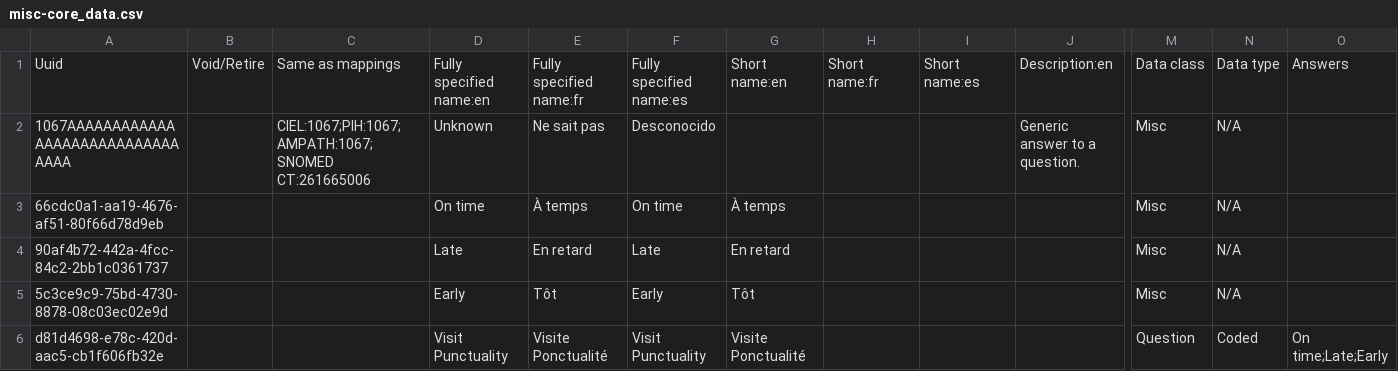
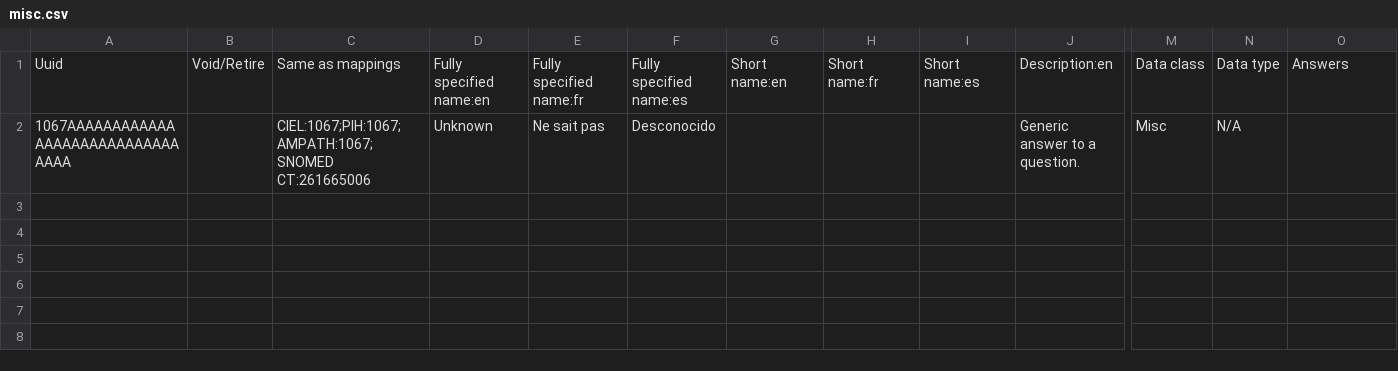
Before and after one commit to path-drc/openmrs-content-path-drc, a CSV file: configuration/backend_configuration/concepts/misc.csv (was configuration/backend_configuration/concepts/misc-core_data.csv), drawn as a sheet; only a part is shown, gaps mark what is left out; rows hold the shown columns only; the diff names each change by its address in the sheet, - before the commit and + after, or states it on an @@ line.

```diff
--- a/configuration/backend_configuration/concepts/misc-core_data.csv
+++ b/configuration/backend_configuration/concepts/misc.csv
-row 3: 66cdc0a1-aa19-4676-af51-80f66d78d9eb |  |  | On time | À temps | On time | À temps |  |  |  | Misc | N/A
-row 4: 90af4b72-442a-4fcc-84c2-2bb1c0361737 |  |  | Late | En retard | Late | En retard |  |  |  | Misc | N/A
-row 5: 5c3ce9c9-75bd-4730-8878-08c03ec02e9d |  |  | Early | Tôt | Early | Tôt |  |  |  | Misc | N/A
-row 6: d81d4698-e78c-420d-aac5-cb1f606fb32e |  |  | Visit Punctuality | Visite Ponctualité | Visit Punctuality | Visite Ponctualité |  |  |  | Question | Coded | On time;Late;Early
```
Also changed, not shown: 28 other files.
